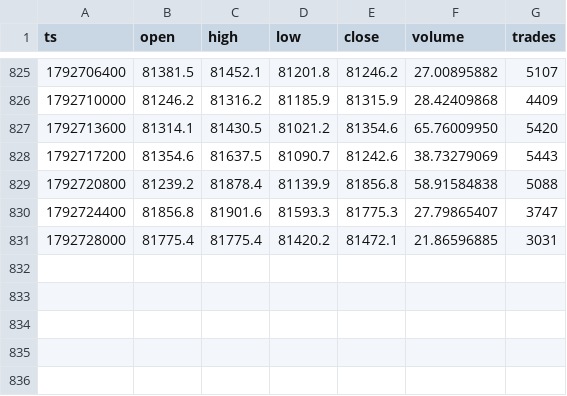
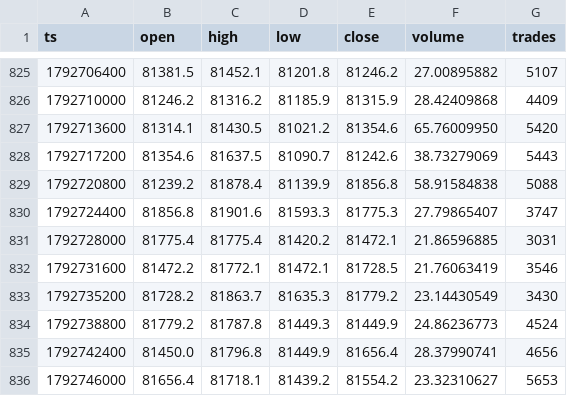
Before and after one commit to Alex-1101/btc-data-collector, a CSV file: data/btc_1h.csv, drawn as a sheet; only a part is shown, gaps mark what is left out.

Commit message:
data 2026-10-23T10:15Z

```diff
--- a/data/btc_1h.csv
+++ b/data/btc_1h.csv
@@ -831 +831,6 @@ ts,open,high,low,close,volume,trades
 1792728000,81775.4,81775.4,81420.2,81472.1,21.86596885,3031
+1792731600,81472.2,81772.1,81472.1,81728.5,21.76063419,3546
+1792735200,81728.2,81863.7,81635.3,81779.2,23.14430549,3430
+1792738800,81779.2,81787.8,81449.3,81449.9,24.86236773,4524
+1792742400,81450.0,81796.8,81449.9,81656.4,28.37990741,4656
+1792746000,81656.4,81718.1,81439.2,81554.2,23.32310627,5653
```
Also changed, not shown: data/funding.csv, 2 other files.
